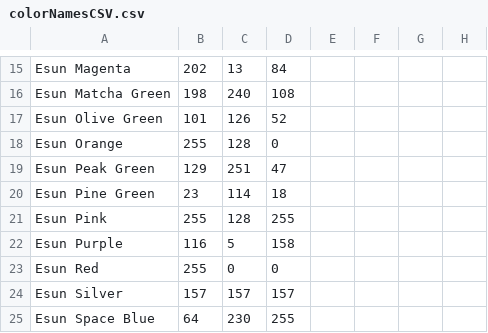
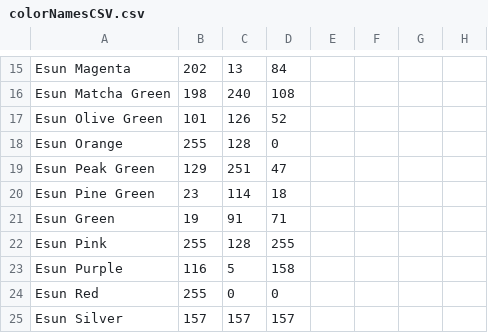
Before and after one commit to viceboy5/ScriptsAndTools, a CSV file: BambuScripts/colorNamesCSV.csv, drawn as a sheet; only a part is shown, gaps mark what is left out; the shorter side is filled out with more unchanged rows; the diff names each change by its address in the sheet, - before the commit and + after, or states it on an @@ line.

Commit message:
Adding ESun Green

```diff
--- a/BambuScripts/colorNamesCSV.csv
+++ b/BambuScripts/colorNamesCSV.csv
+row 21: Esun Green | 19 | 91 | 71
```
